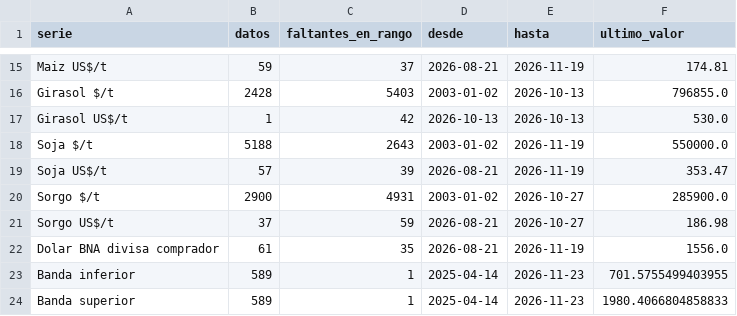
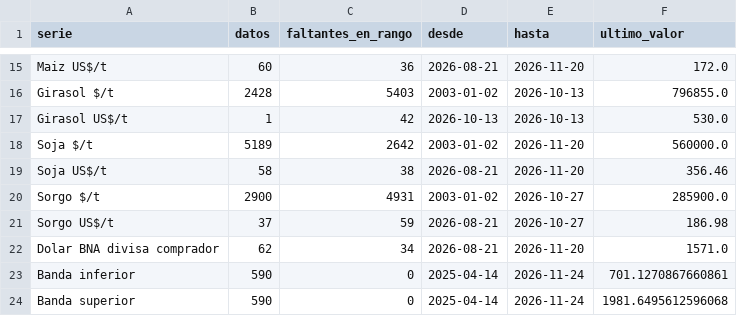
Before and after one commit to jamontedoro/panel-macro, a CSV file: datos/control.csv, drawn as a sheet; only a part is shown, gaps mark what is left out; the diff covers the shown part only; the diff names each change by its address in the sheet, - before the commit and + after, or states it on an @@ line.

```diff
--- a/datos/control.csv
+++ b/datos/control.csv
-B15 (datos): 59
+B15 (datos): 60
-C15 (faltantes_en_rango): 37
+C15 (faltantes_en_rango): 36
-E15 (hasta): 2026-11-19
+E15 (hasta): 2026-11-20
-F15 (ultimo_valor): 174.81
+F15 (ultimo_valor): 172.0
-B18 (datos): 5188
+B18 (datos): 5189
-C18 (faltantes_en_rango): 2643
+C18 (faltantes_en_rango): 2642
-E18:E19 (hasta): 2026-11-19
+E18:E19 (hasta): 2026-11-20
-F18 (ultimo_valor): 550000.0
+F18 (ultimo_valor): 560000.0
-B19 (datos): 57
+B19 (datos): 58
-C19 (faltantes_en_rango): 39
+C19 (faltantes_en_rango): 38
-F19 (ultimo_valor): 353.47
+F19 (ultimo_valor): 356.46
-B22 (datos): 61
+B22 (datos): 62
-C22 (faltantes_en_rango): 35
+C22 (faltantes_en_rango): 34
-E22 (hasta): 2026-11-19
+E22 (hasta): 2026-11-20
-F22 (ultimo_valor): 1556.0
+F22 (ultimo_valor): 1571.0
-B23:B24 (datos): 589
+B23:B24 (datos): 590
-C23:C24 (faltantes_en_rango): 1
+C23:C24 (faltantes_en_rango): 0
-E23:E24 (hasta): 2026-11-23
+E23:E24 (hasta): 2026-11-24
-F23 (ultimo_valor): 701.5755499403955
+F23 (ultimo_valor): 701.1270867660861
-F24 (ultimo_valor): 1980.4066804858833
+F24 (ultimo_valor): 1981.6495612596068
```
Also changed, not shown: 38 edited cells elsewhere in this file, datos/granos.csv, datos/granos_historico.csv, 2 other files.
